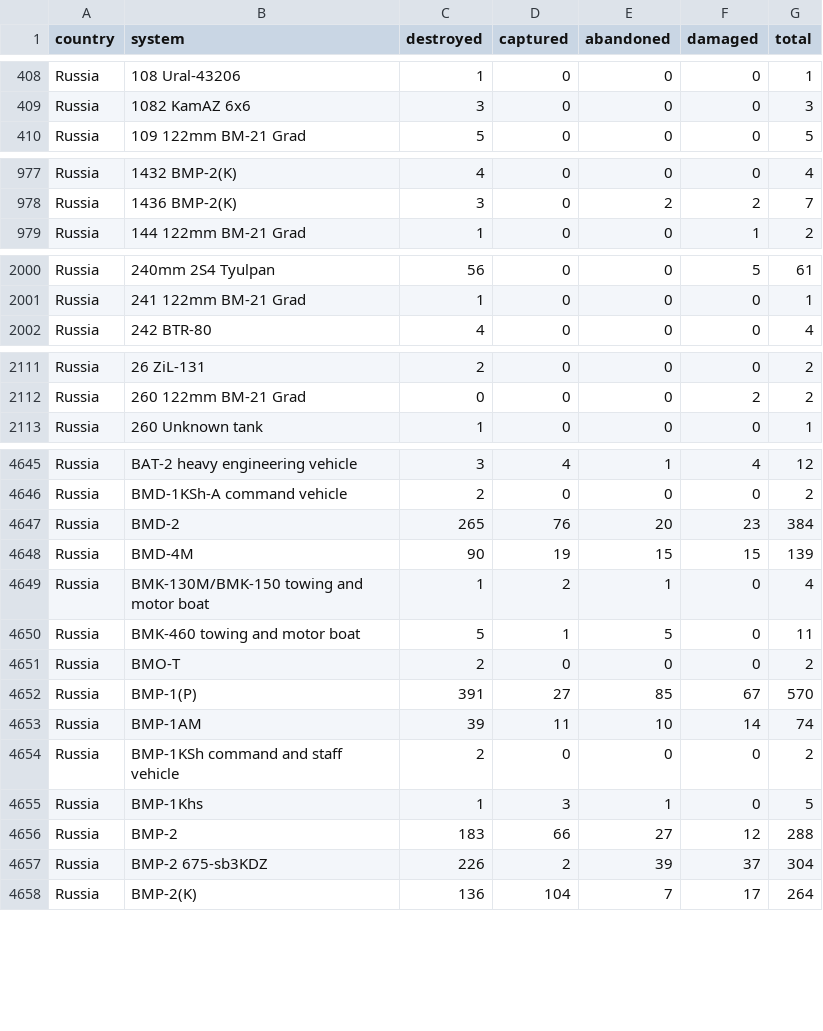
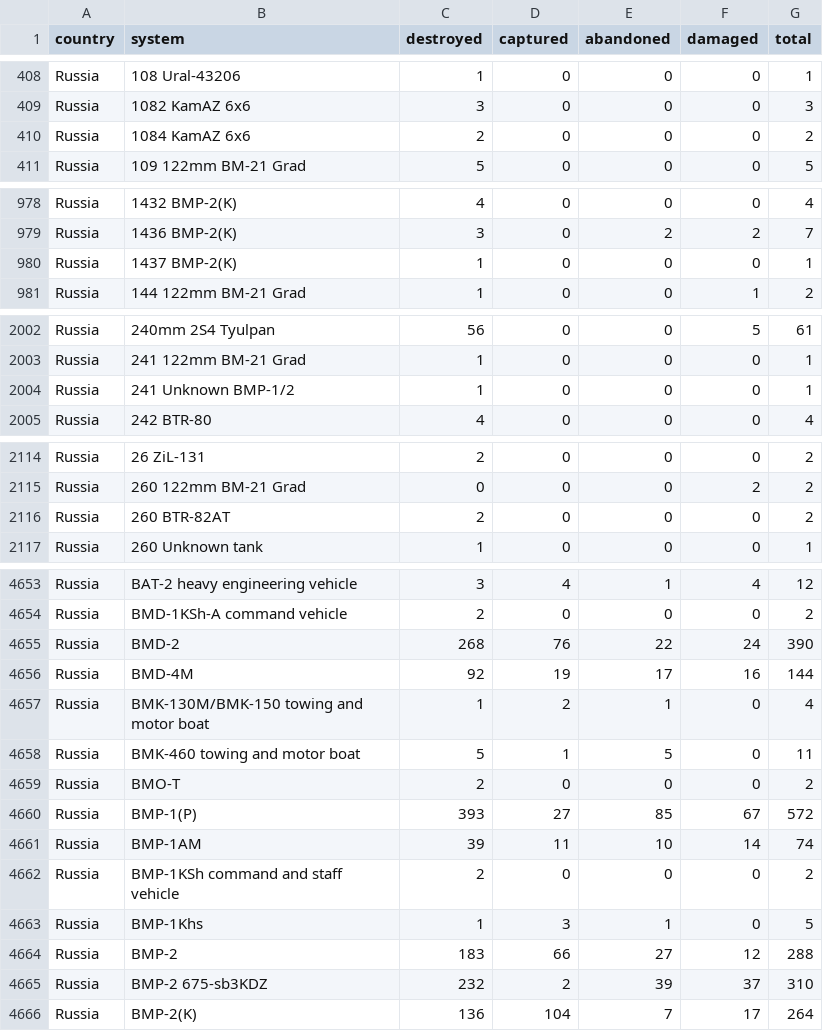
Before and after one commit to scarnecchia/oryx_data, a CSV file: totals_by_system_wide.csv, drawn as a sheet; only a part is shown, gaps mark what is left out; the diff covers the shown part only.

```diff
--- a/totals_by_system_wide.csv
+++ b/totals_by_system_wide.csv
@@ -409,2 +409,3 @@ Russia,108 Ural-43206,1,0,0,0,1
 Russia,1082 KamAZ 6x6,3,0,0,0,3
+Russia,1084 KamAZ 6x6,2,0,0,0,2
 Russia,109 122mm BM-21 Grad,5,0,0,0,5
@@ -978,2 +979,3 @@ Russia,1432 BMP-2(K),4,0,0,0,4
 Russia,1436 BMP-2(K),3,0,2,2,7
+Russia,1437 BMP-2(K),1,0,0,0,1
 Russia,144 122mm BM-21 Grad,1,0,0,1,2
@@ -2001,2 +2003,3 @@ Russia,240mm 2S4 Tyulpan,56,0,0,5,61
 Russia,241 122mm BM-21 Grad,1,0,0,0,1
+Russia,241 Unknown BMP-1/2,1,0,0,0,1
 Russia,242 BTR-80,4,0,0,0,4
@@ -2112,2 +2115,3 @@ Russia,26 ZiL-131,2,0,0,0,2
 Russia,260 122mm BM-21 Grad,0,0,0,2,2
+Russia,260 BTR-82AT,2,0,0,0,2
 Russia,260 Unknown tank,1,0,0,0,1
@@ -4646,4 +4654,4 @@ Russia,BAT-2 heavy engineering vehicle,3,4,1,4,12
 Russia,BMD-1KSh-A command vehicle,2,0,0,0,2
-Russia,BMD-2,265,76,20,23,384
-Russia,BMD-4M,90,19,15,15,139
+Russia,BMD-2,268,76,22,24,390
+Russia,BMD-4M,92,19,17,16,144
 Russia,BMK-130M/BMK-150 towing and motor boat,1,2,1,0,4
@@ -4651,3 +4659,3 @@ Russia,BMK-460 towing and motor boat,5,1,5,0,11
 Russia,BMO-T,2,0,0,0,2
-Russia,BMP-1(P),391,27,85,67,570
+Russia,BMP-1(P),393,27,85,67,572
 Russia,BMP-1AM,39,11,10,14,74
@@ -4656,3 +4664,3 @@ Russia,BMP-1Khs,1,3,1,0,5
 Russia,BMP-2,183,66,27,12,288
-Russia,BMP-2 675-sb3KDZ,226,2,39,37,304
+Russia,BMP-2 675-sb3KDZ,232,2,39,37,310
 Russia,BMP-2(K),136,104,7,17,264
```
Also changed, not shown: 12 added rows and 48 edited cells elsewhere in this file, daily_count.csv, event_abandoned.csv, 4 other files.
